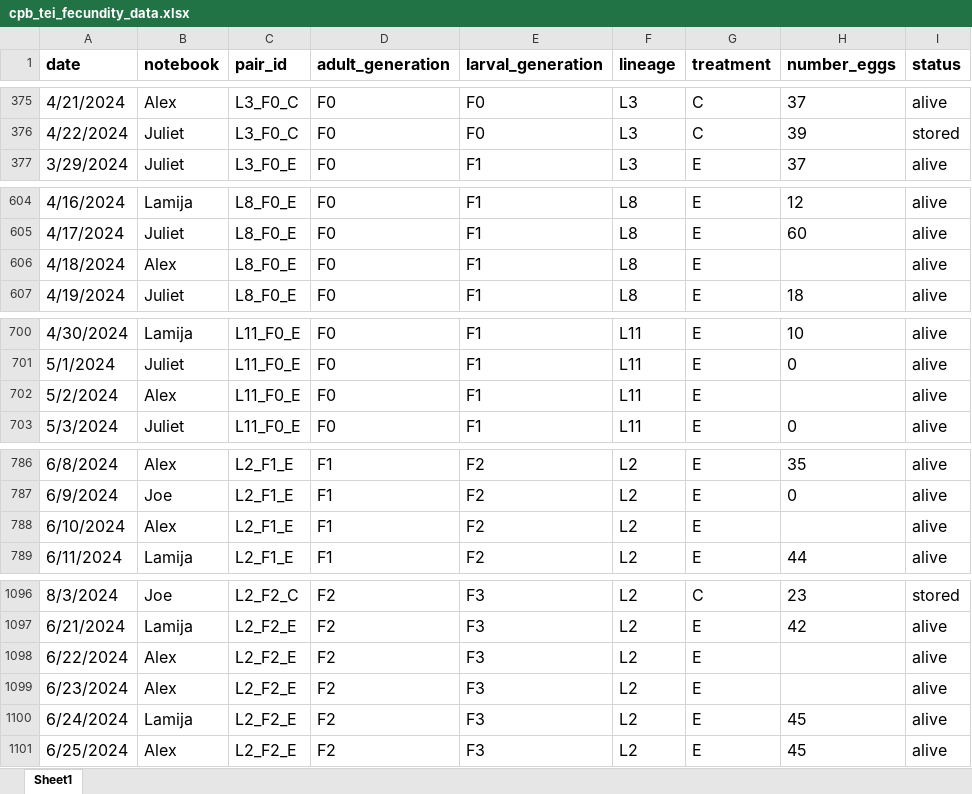
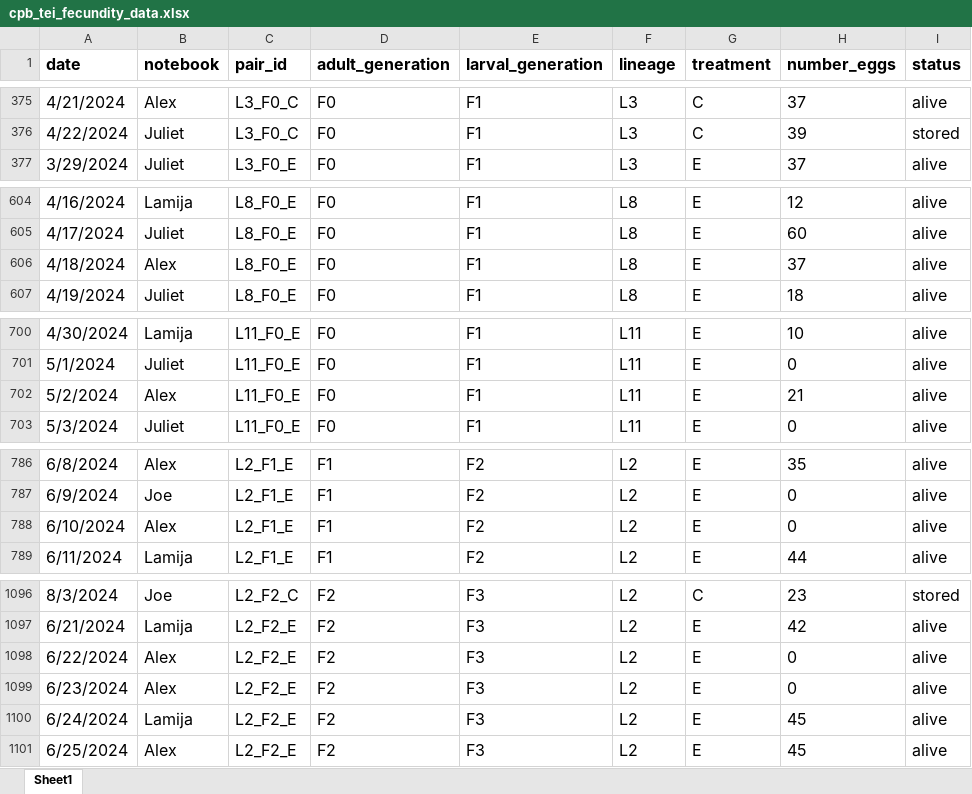
Before and after one commit to jcg5g9/CPB_Phenotype, an Excel workbook: raw_data/cpb_tei_fecundity_data.xlsx, sheet Sheet1, drawn as a sheet; only a part is shown, gaps mark what is left out; values as stored, in another font and other column widths than the file's, no borders; the diff covers the shown part only; the diff names each change by its address in the sheet, - before the commit and + after, or states it on an @@ line.

```diff
--- a/raw_data/cpb_tei_fecundity_data.xlsx (sheet Sheet1)
+++ b/raw_data/cpb_tei_fecundity_data.xlsx (sheet Sheet1)
-E375:E376 (larval_generation): F0
+E375:E376 (larval_generation): F1
-H606 (number_eggs): (empty)
+H606 (number_eggs): 37
-H702 (number_eggs): (empty)
+H702 (number_eggs): 21
-H788 (number_eggs): (empty)
+H788 (number_eggs): 0
-H1098:H1099 (number_eggs): (empty)
+H1098:H1099 (number_eggs): 0
```
Also changed, not shown: 54 edited cells elsewhere in this sheet, raw_data/cpb_tei_mass_data.xlsx, 4 other files.
